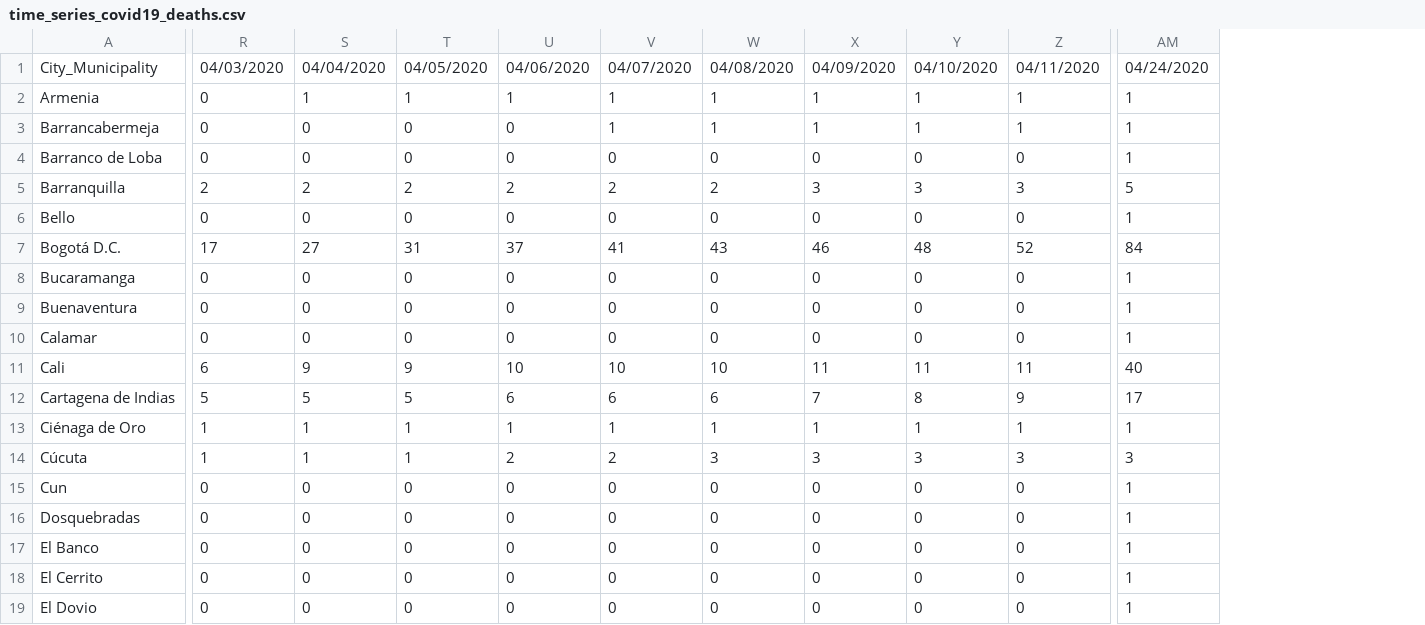
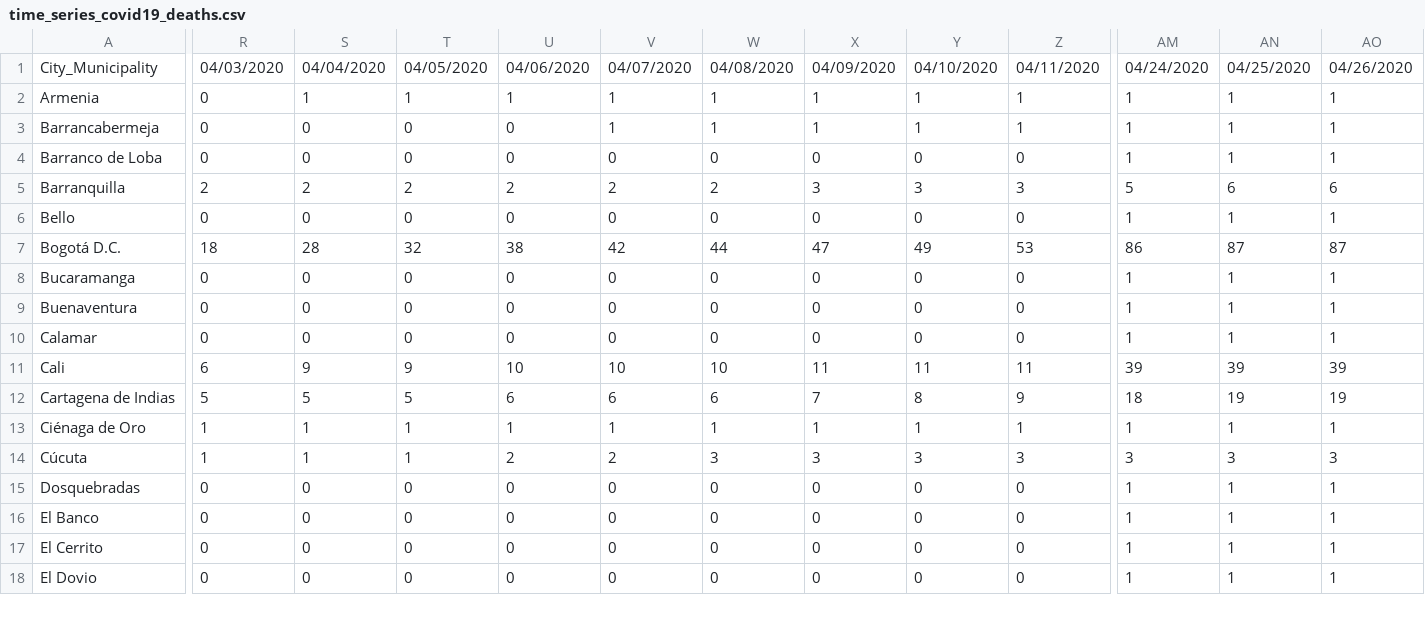
Before and after one commit to CovidDataProject/DataCovid19Colombia, a CSV file: covid_19_data_colombia/covid_19_time_series/time_series_covid19_deaths.csv, drawn as a sheet; only a part is shown, gaps mark what is left out; the diff covers the shown part only; the diff names each change by its address in the sheet, - before the commit and + after, or states it on an @@ line.

```diff
--- a/covid_19_data_colombia/covid_19_time_series/time_series_covid19_deaths.csv
+++ b/covid_19_data_colombia/covid_19_time_series/time_series_covid19_deaths.csv
+column AN, rows 1-18: 04/25/2020 | 1 | 1 | 1 | 6 | 1 | 87 | 1 | 1 | 1 | 39 | 19 | 1 | 3 | 1 | 1 | 1 | 1
+column AO, rows 1-18: 04/26/2020 | 1 | 1 | 1 | 6 | 1 | 87 | 1 | 1 | 1 | 39 | 19 | 1 | 3 | 1 | 1 | 1 | 1
-R7: 17
+R7: 18
-S7: 27
+S7: 28
-T7: 31
+T7: 32
-U7: 37
+U7: 38
-V7: 41
+V7: 42
-W7: 43
+W7: 44
-X7: 46
+X7: 47
-Y7: 48
+Y7: 49
-Z7: 52
+Z7: 53
-AM7: 84
+AM7: 86
-AM11: 40
+AM11: 39
-AM12: 17
+AM12: 18
@@ row 15 moved to row 60: Cun @@
```
Also changed, not shown: 3 added rows and 15 edited cells elsewhere in this file, covid_19_data_colombia/covid_19_time_series/time_series_covid19_confirmed.csv, covid_19_data_colombia/covid_19_time_series/time_series_covid19_recovered.csv.
